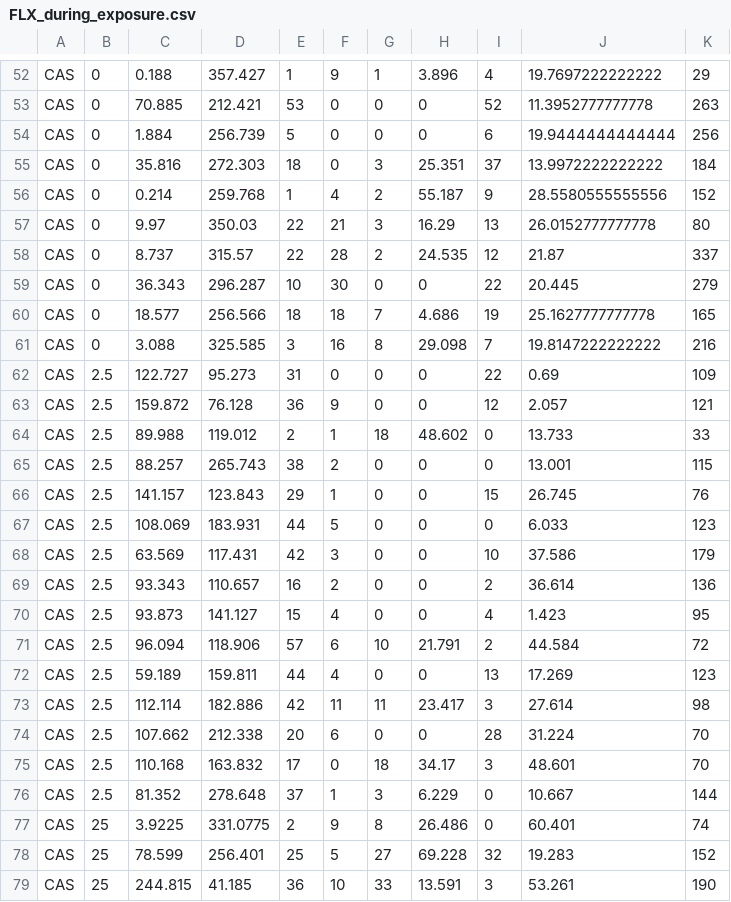
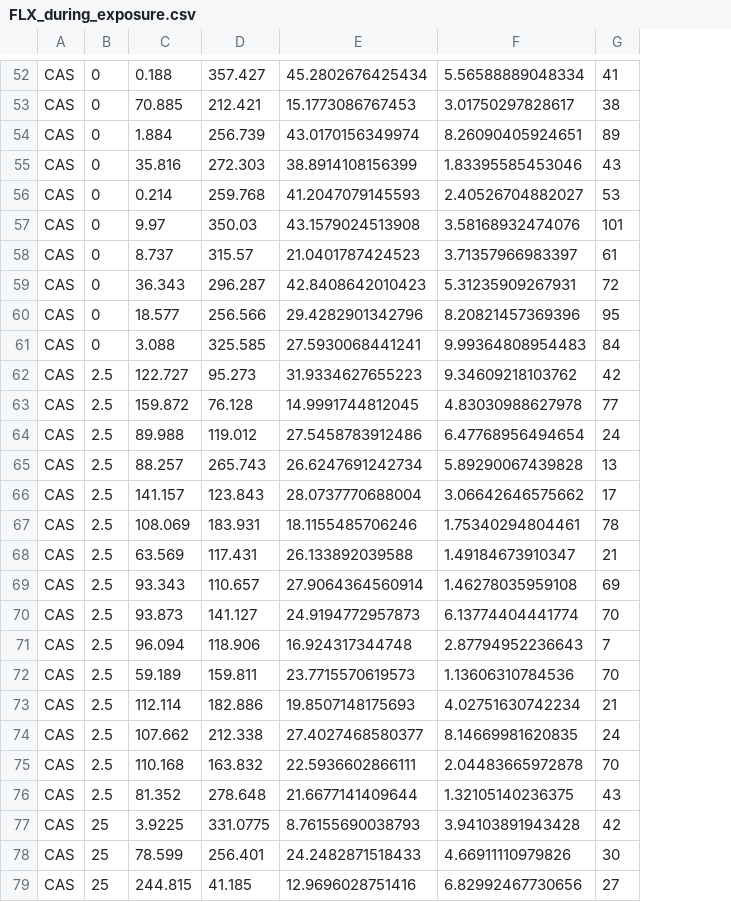
Before and after one commit to lanec-unifesspa/5-HT-CAS, a CSV file: data/fluoxetine/FLX_during_exposure.csv, drawn as a sheet; only a part is shown, gaps mark what is left out; removed rows and columns are numbered as before the commit, all else as after; the diff covers the shown part only; the diff names each change by its address in the sheet, - before the commit and + after, or states it on an @@ line.

```diff
--- a/data/fluoxetine/FLX_during_exposure.csv
+++ b/data/fluoxetine/FLX_during_exposure.csv
+column E, rows 52-79: 45.2802676425434 | 15.1773086767453 | 43.0170156349974 | 38.8914108156399 | 41.2047079145593 | 43.1579024513908 | 21.0401787424523 | 42.8408642010423 | 29.4282901342796 | 27.5930068441241 | 31.9334627655223 | 14.9991744812045 | 27.5458783912486 | 26.6247691242734 | 28.0737770688004 | 18.1155485706246 | 26.133892039588 | 27.9064364560914 | 24.9194772957873 | 16.924317344748 | 23.7715570619573 | 19.8507148175693 | 27.4027468580377 | 22.5936602866111 | 21.6677141409644 | 8.76155690038793 | 24.2482871518433 | 12.9696028751416
+column F, rows 52-79: 5.56588889048334 | 3.01750297828617 | 8.26090405924651 | 1.83395585453046 | 2.40526704882027 | 3.58168932474076 | 3.71357966983397 | 5.31235909267931 | 8.20821457369396 | 9.99364808954483 | 9.34609218103762 | 4.83030988627978 | 6.47768956494654 | 5.89290067439828 | 3.06642646575662 | 1.75340294804461 | 1.49184673910347 | 1.46278035959108 | 6.13774404441774 | 2.87794952236643 | 1.13606310784536 | 4.02751630742234 | 8.14669981620835 | 2.04483665972878 | 1.32105140236375 | 3.94103891943428 | 4.66911110979826 | 6.82992467730656
-column F, rows 52-79: 9 | 0 | 0 | 0 | 4 | 21 | 28 | 30 | 18 | 16 | 0 | 9 | 1 | 2 | 1 | 5 | 3 | 2 | 4 | 6 | 4 | 11 | 6 | 0 | 1 | 9 | 5 | 10
-column G, rows 52-79: 1 | 0 | 0 | 3 | 2 | 3 | 2 | 0 | 7 | 8 | 0 | 0 | 18 | 0 | 0 | 0 | 0 | 0 | 0 | 10 | 0 | 11 | 0 | 18 | 3 | 8 | 27 | 33
-column H, rows 52-79: 3.896 | 0 | 0 | 25.351 | 55.187 | 16.29 | 24.535 | 0 | 4.686 | 29.098 | 0 | 0 | 48.602 | 0 | 0 | 0 | 0 | 0 | 0 | 21.791 | 0 | 23.417 | 0 | 34.17 | 6.229 | 26.486 | 69.228 | 13.591
-column I, rows 52-79: 4 | 52 | 6 | 37 | 9 | 13 | 12 | 22 | 19 | 7 | 22 | 12 | 0 | 0 | 15 | 0 | 10 | 2 | 4 | 2 | 13 | 3 | 28 | 3 | 0 | 0 | 32 | 3
-column J, rows 52-79: 19.7697222222222 | 11.3952777777778 | 19.9444444444444 | 13.9972222222222 | 28.5580555555556 | 26.0152777777778 | 21.87 | 20.445 | 25.1627777777778 | 19.8147222222222 | 0.69 | 2.057 | 13.733 | 13.001 | 26.745 | 6.033 | 37.586 | 36.614 | 1.423 | 44.584 | 17.269 | 27.614 | 31.224 | 48.601 | 10.667 | 60.401 | 19.283 | 53.261
-column K, rows 52-79: 29 | 263 | 256 | 184 | 152 | 80 | 337 | 279 | 165 | 216 | 109 | 121 | 33 | 115 | 76 | 123 | 179 | 136 | 95 | 72 | 123 | 98 | 70 | 70 | 144 | 74 | 152 | 190
-G52: 1
+G52: 41
-G53: 53
+G53: 38
-G54: 5
+G54: 89
-G55: 18
+G55: 43
-G56: 1
+G56: 53
-G57: 22
+G57: 101
-G58: 22
+G58: 61
-G59: 10
+G59: 72
-G60: 18
+G60: 95
-G61: 3
+G61: 84
-G62: 31
+G62: 42
-G63: 36
+G63: 77
-G64: 2
+G64: 24
-G65: 38
+G65: 13
-G66: 29
+G66: 17
-G67: 44
+G67: 78
-G68: 42
+G68: 21
-G69: 16
+G69: 69
-G70: 15
+G70: 70
-G71: 57
+G71: 7
-G72: 44
+G72: 70
-G73: 42
+G73: 21
-G74: 20
+G74: 24
-G75: 17
+G75: 70
-G76: 37
+G76: 43
-G77: 2
+G77: 42
-G78: 25
+G78: 30
-G79: 36
+G79: 27
```
Also changed, not shown: 1 added row, 1 removed row and 62 edited cells elsewhere in this file.
